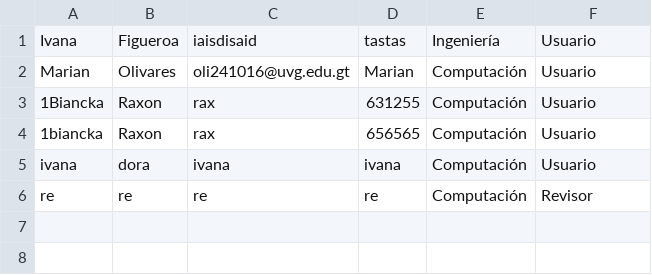
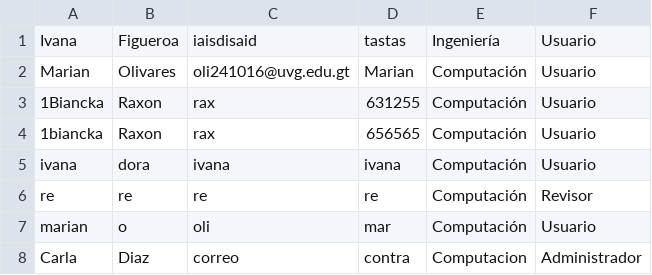
Before and after one commit to marianolhe/PROY-POO-SHARE-UVG, a CSV file: login/usuarios.csv, drawn as a sheet.

```diff
--- a/login/usuarios.csv
+++ b/login/usuarios.csv
@@ -6 +6,3 @@ ivana,dora,ivana,ivana,Computación,Usuario
 re,re,re,re,Computación,Revisor
+marian,o,oli,mar,Computación,Usuario
+Carla,Diaz,correo,contra,Computacion,Administrador
```
Also changed, not shown: 3 other files.
